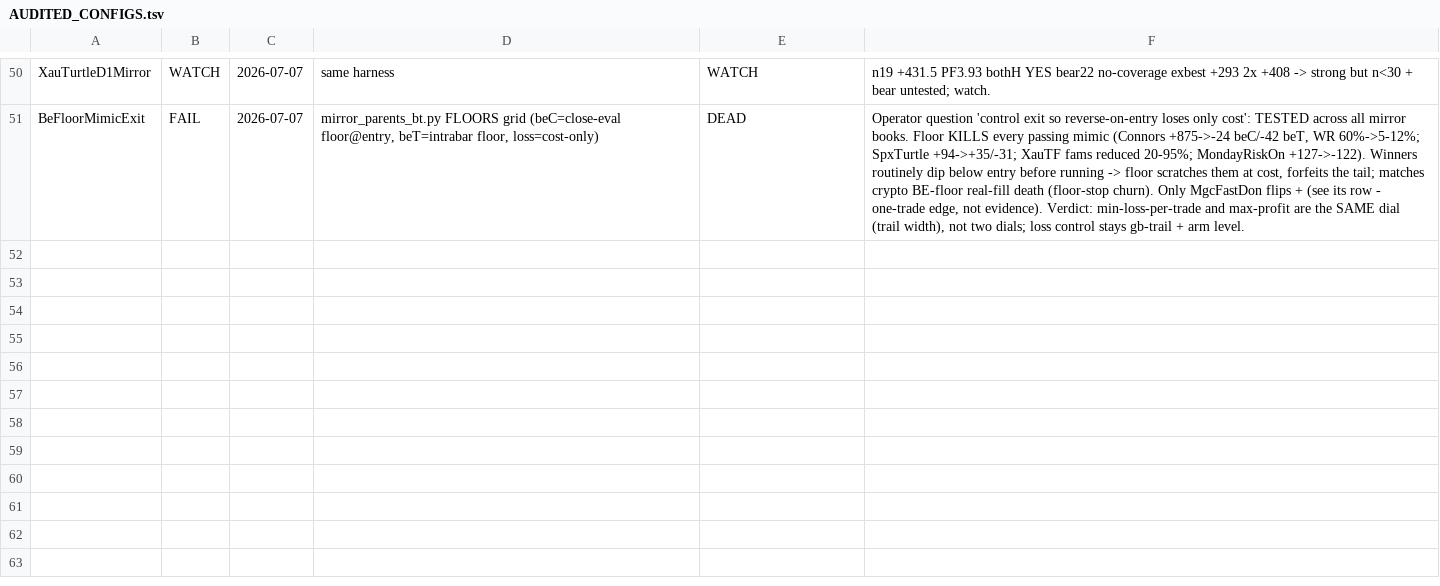
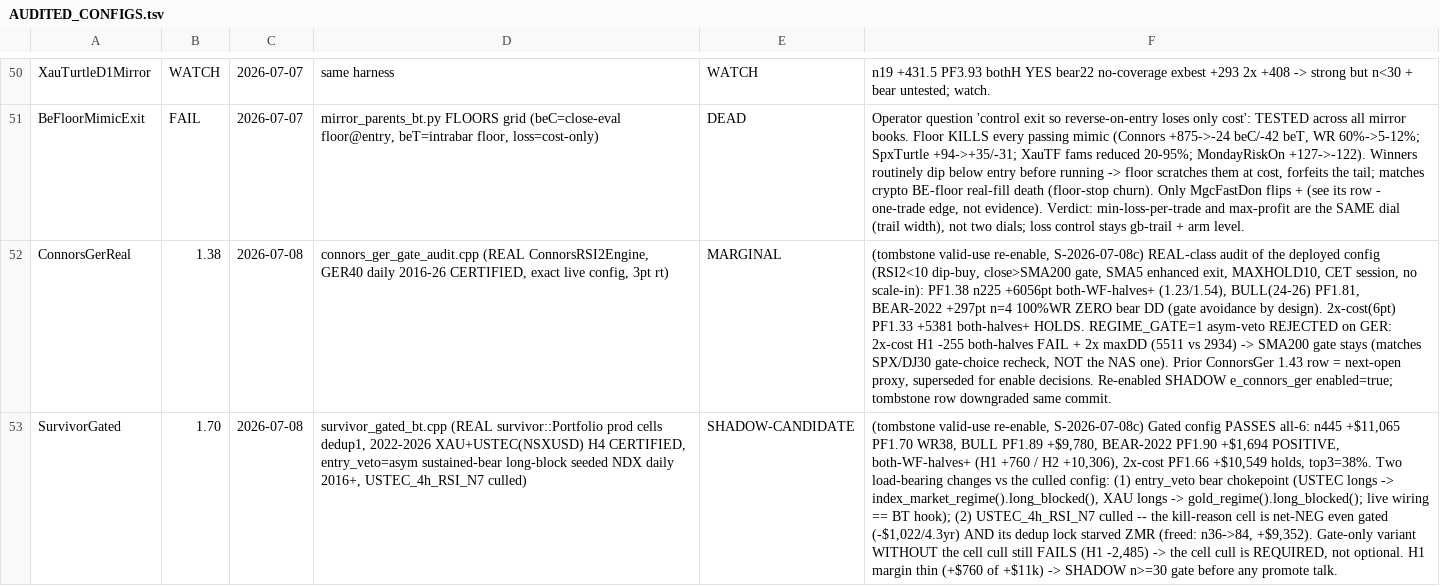
Before and after one commit to Trendiisales/Omega, a TSV file: backtest/AUDITED_CONFIGS.tsv, drawn as a sheet; only a part is shown, gaps mark what is left out; the diff names each change by its address in the sheet, - before the commit and + after, or states it on an @@ line.

```diff
--- a/backtest/AUDITED_CONFIGS.tsv
+++ b/backtest/AUDITED_CONFIGS.tsv
+row 52: ConnorsGerReal | 1.38 | 2026-07-08 | connors_ger_gate_audit.cpp (REAL ConnorsRSI2Engine, GER40 daily 2016-26 CERTIFIED, exact live config, 3pt rt) | MARGINAL | (tombstone valid-use re-enable, S-2026-07-08c) REAL-class audit of the deployed config (RSI2<10 dip-buy, close>SMA200 gate, SMA5 enhanced exit, MAXHOLD10, CET session, no scale-in): PF1.38 n225 +6056pt both-WF-halves+ (1.23/1.54), BULL(24-26) PF1.81, BEAR-2022 +297pt n=4 100%WR ZERO bear DD (gate avoidance by design). 2x-cost(6pt) PF1.33 +5381 both-halves+ HOLDS. REGIME_GATE=1 asym-veto REJECTED on GER: 2x-cost H1 -255 both-halves FAIL + 2x maxDD (5511 vs 2934) -> SMA200 gate stays (matches SPX/DJ30 gate-choice recheck, NOT the NAS one). Prior ConnorsGer 1.43 row = next-open proxy, superseded for enable decisions. Re-enabled SHADOW e_connors_ger enabled=true; tombstone row downgraded same commit.
+row 53: SurvivorGated | 1.70 | 2026-07-08 | survivor_gated_bt.cpp (REAL survivor::Portfolio prod cells dedup1, 2022-2026 XAU+USTEC(NSXUSD) H4 CERTIFIED, entry_veto=asym sustained-bear long-block seeded NDX daily 2016+, USTEC_4h_RSI_N7 culled) | SHADOW-CANDIDATE | (tombstone valid-use re-enable, S-2026-07-08c) Gated config PASSES all-6: n445 +$11,065 PF1.70 WR38, BULL PF1.89 +$9,780, BEAR-2022 PF1.90 +$1,694 POSITIVE, both-WF-halves+ (H1 +760 / H2 +10,306), 2x-cost PF1.66 +$10,549 holds, top3=38%. Two load-bearing changes vs the culled config: (1) entry_veto bear chokepoint (USTEC longs -> index_market_regime().long_blocked(), XAU longs -> gold_regime().long_blocked(); live wiring == BT hook); (2) USTEC_4h_RSI_N7 culled -- the kill-reason cell is net-NEG even gated (-$1,022/4.3yr) AND its dedup lock starved ZMR (freed: n36->84, +$9,352). Gate-only variant WITHOUT the cell cull still FAILS (H1 -2,485) -> the cell cull is REQUIRED, not optional. H1 margin thin (+$760 of +$11k) -> SHADOW n>=30 gate before any promote talk.
```
Also changed, not shown: backtest/CULL_LEDGER.tsv, backtest/TOMBSTONES.tsv, 7 other files.
